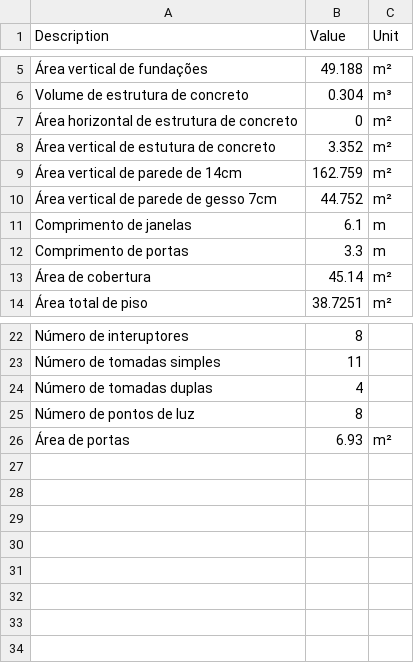
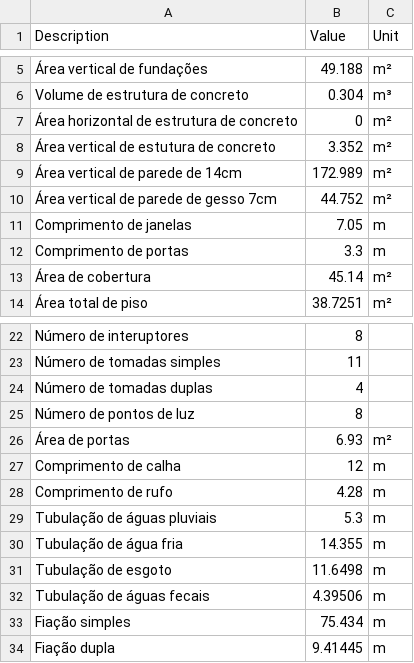
Before and after one commit to uncreatednet/casa-economica, a CSV file: quantidades modelo 01.csv, drawn as a sheet; only a part is shown, gaps mark what is left out.

Commit message:
Cobertura + quantidades completas

```diff
--- a/quantidades modelo 01.csv
+++ b/quantidades modelo 01.csv
@@ -8,5 +8,5 @@ Volume de estrutura de concreto	0.304	m³
 Área vertical de estutura de concreto	3.352	m²
-Área vertical de parede de 14cm	162.759	m²
+Área vertical de parede de 14cm	172.989	m²
 Área vertical de parede de gesso 7cm	44.752	m²
-Comprimento de janelas	6.1	m
+Comprimento de janelas	7.05	m
 Comprimento de portas	3.3	m
@@ -26 +26,9 @@ Número de pontos de luz	8
 Área de portas	6.93	m²
+Comprimento de calha	12	m
+Comprimento de rufo	4.28	m
+Tubulação de águas pluviais	5.3	m
+Tubulação de água fria	14.355	m
+Tubulação de esgoto	11.6498	m
+Tubulação de águas fecais	4.39506	m
+Fiação simples	75.434	m
+Fiação dupla	9.41445	m
```
Also changed, not shown: 4 other files.
